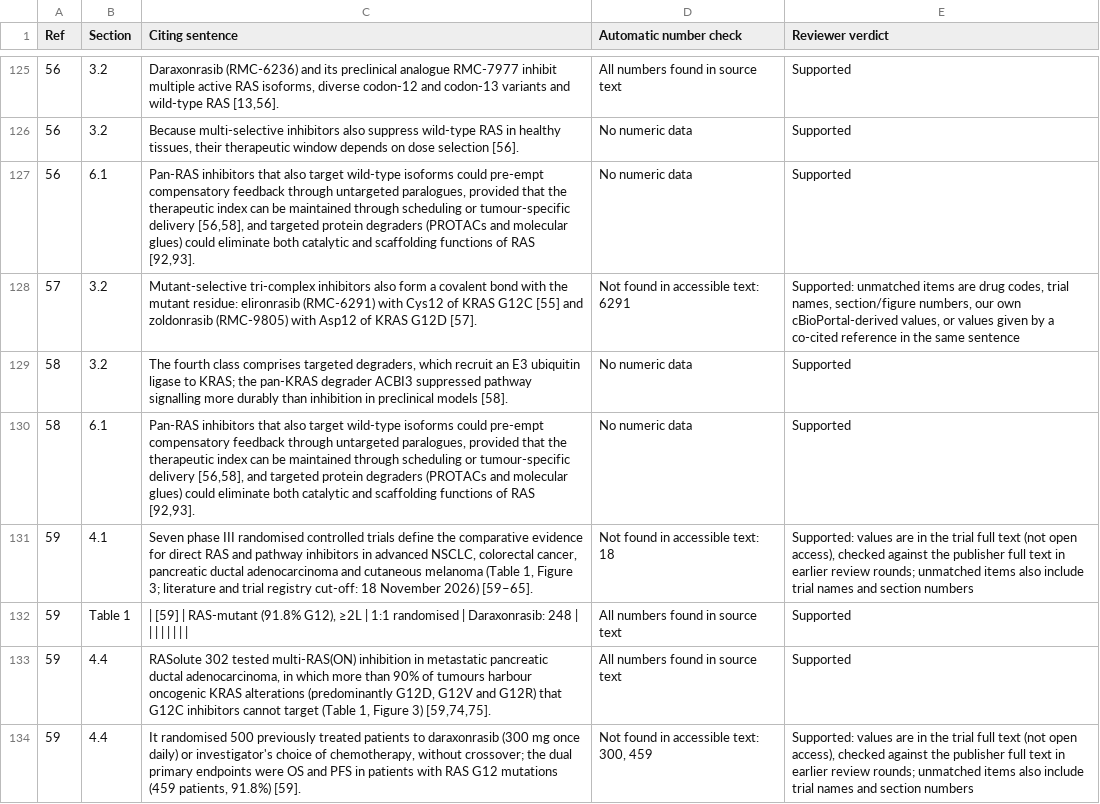
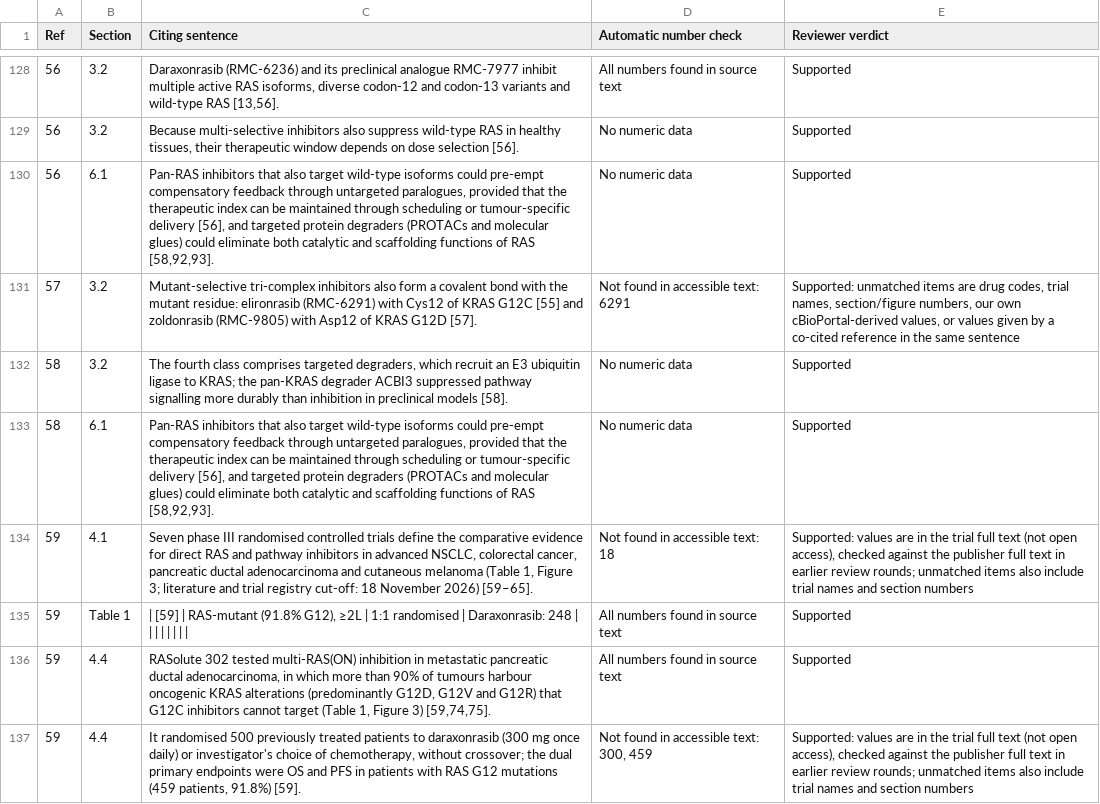
Before and after one commit to wangnianfei/RAS-Targeted-Therapy-Reproducibility, a CSV file: manuscript/reference_audit/citation_instances.csv, drawn as a sheet; only a part is shown, gaps mark what is left out; the diff covers the shown part only.

```diff
--- a/manuscript/reference_audit/citation_instances.csv
+++ b/manuscript/reference_audit/citation_instances.csv
@@ -126,6 +129,6 @@ Ref,Section,Citing sentence,Automatic number check,Reviewer verdict
 56,3.2,"Because multi-selective inhibitors also suppress wild-type RAS in healthy tissues, their therapeutic window depends on dose selection [56].",No numeric data,Supported
-56,6.1,"Pan-RAS inhibitors that also target wild-type isoforms could pre-empt compensatory feedback through untargeted paralogues, provided that the therapeutic index can be maintained through scheduling or tumour-specific delivery [56,58], and targeted protein degraders (PROTACs and molecular glues) could eliminate both catalytic and scaffolding functions of RAS [92,93].",No numeric data,Supported
+56,6.1,"Pan-RAS inhibitors that also target wild-type isoforms could pre-empt compensatory feedback through untargeted paralogues, provided that the therapeutic index can be maintained through scheduling or tumour-specific delivery [56], and targeted protein degraders (PROTACs and molecular glues) could eliminate both catalytic and scaffolding functions of RAS [58,92,93].",No numeric data,Supported
 57,3.2,Mutant-selective tri-complex inhibitors also form a covalent bond with the mutant residue: elironrasib (RMC-6291) with Cys12 of KRAS G12C [55] and zoldonrasib (RMC-9805) with Asp12 of KRAS G12D [57].,Not found in accessible text: 6291,"Supported: unmatched items are drug codes, trial names, section/figure numbers, our own cBioPortal-derived values, or values given by a co-cited reference in the same sentence"
 58,3.2,"The fourth class comprises targeted degraders, which recruit an E3 ubiquitin ligase to KRAS; the pan-KRAS degrader ACBI3 suppressed pathway signalling more durably than inhibition in preclinical models [58].",No numeric data,Supported
-58,6.1,"Pan-RAS inhibitors that also target wild-type isoforms could pre-empt compensatory feedback through untargeted paralogues, provided that the therapeutic index can be maintained through scheduling or tumour-specific delivery [56,58], and targeted protein degraders (PROTACs and molecular glues) could eliminate both catalytic and scaffolding functions of RAS [92,93].",No numeric data,Supported
+58,6.1,"Pan-RAS inhibitors that also target wild-type isoforms could pre-empt compensatory feedback through untargeted paralogues, provided that the therapeutic index can be maintained through scheduling or tumour-specific delivery [56], and targeted protein degraders (PROTACs and molecular glues) could eliminate both catalytic and scaffolding functions of RAS [58,92,93].",No numeric data,Supported
 59,4.1,"Seven phase III randomised controlled trials define the comparative evidence for direct RAS and pathway inhibitors in advanced NSCLC, colorectal cancer, pancreatic ductal adenocarcinoma and cutaneous melanoma (Table 1, Figure 3; literature and trial registry cut-off: 18 November 2026) [59–65].",Not found in accessible text: 18,"Supported: values are in the trial full text (not open access), checked against the publisher full text in earlier review rounds; unmatched items also include trial names and section numbers"
```
Also changed, not shown: 6 added rows, 2 removed rows and 53 edited cells elsewhere in this file, 03_Table1_Pivotal_Phase3_RCTs/data/table1_pivotal_phase3_trials.csv, manuscript/reference_audit/reference_list_check.csv, 12 other files.
